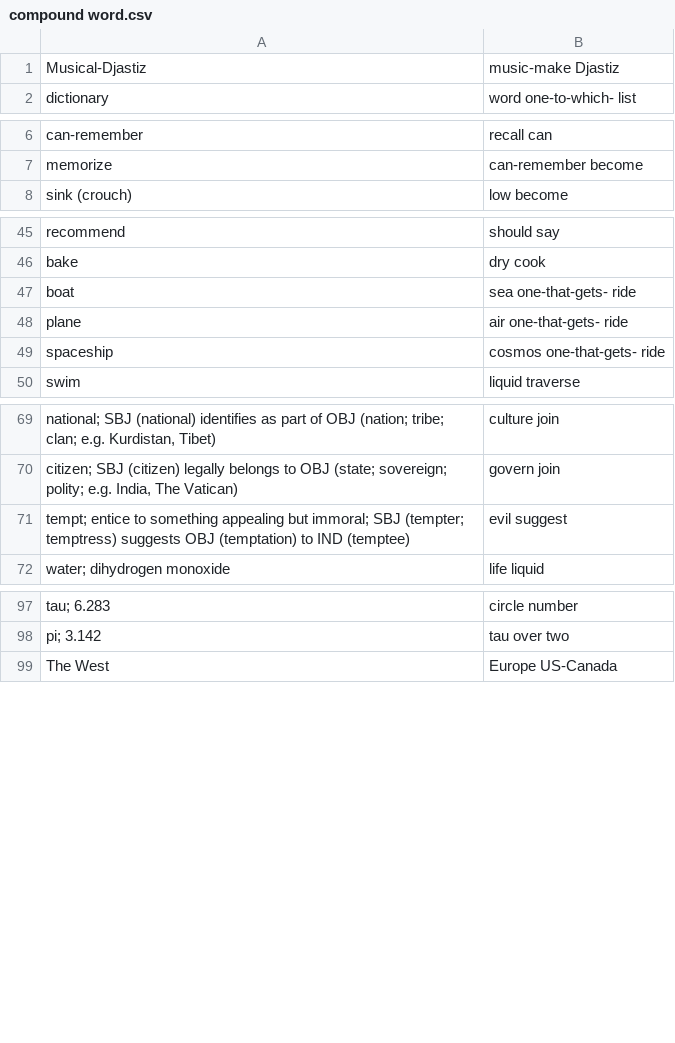
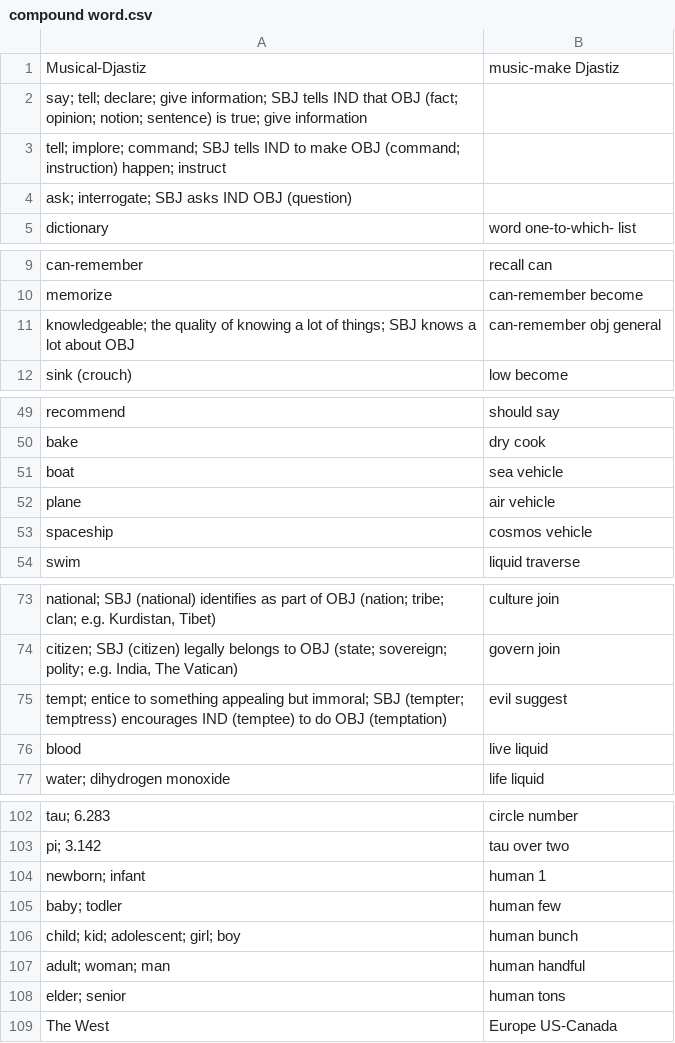
Before and after one commit to jkunimune/Djastiz, a CSV file: dictionary/compound word.csv, drawn as a sheet; only a part is shown, gaps mark what is left out.

```diff
--- a/dictionary/compound word.csv
+++ b/dictionary/compound word.csv
@@ -1,2 +1,5 @@
 "Musical-Djastiz",music-make Djastiz
+"say; tell; declare; give information; SBJ tells IND that OBJ (fact; opinion; notion; sentence) is true; give information",
+"tell; implore; command; SBJ tells IND to make OBJ (command; instruction) happen; instruct",
+"ask; interrogate; SBJ asks IND OBJ (question)",
 "dictionary",word one-to-which- list
@@ -7,2 +10,3 @@
 "memorize",can-remember become
+"knowledgeable; the quality of knowing a lot of things; SBJ knows a lot about OBJ",can-remember obj general
 "sink (crouch)",low become
@@ -46,5 +50,5 @@
 "bake",dry cook
-"boat",sea one-that-gets- ride
-"plane",air one-that-gets- ride
-"spaceship",cosmos one-that-gets- ride
+"boat",sea vehicle
+"plane",air vehicle
+"spaceship",cosmos vehicle
 "swim",liquid traverse
@@ -70,3 +74,4 @@
 "citizen; SBJ (citizen) legally belongs to OBJ (state; sovereign; polity; e.g. India, The Vatican)",govern join
-"tempt; entice to something appealing but immoral; SBJ (tempter; temptress) suggests OBJ (temptation) to IND (temptee)",evil suggest
+"tempt; entice to something appealing but immoral; SBJ (tempter; temptress) encourages IND (temptee) to do OBJ (temptation)",evil suggest
+"blood",live liquid
 "water; dihydrogen monoxide",life liquid
@@ -98,2 +103,7 @@
 "pi; 3.142",tau over two
+"newborn; infant",human 1
+"baby; todler",human few
+"child; kid; adolescent; girl; boy",human bunch
+"adult; woman; man",human handful
+"elder; senior",human tons
 "The West",Europe US-Canada
```
Also changed, not shown: dictionary/loanword.csv, dictionary/noun.csv, 3 other files.
